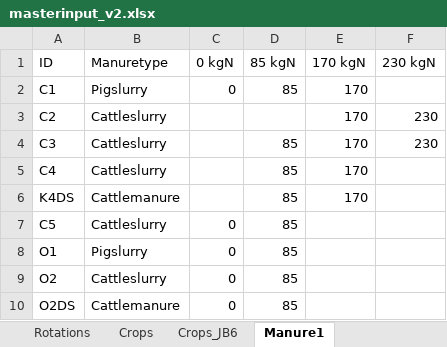
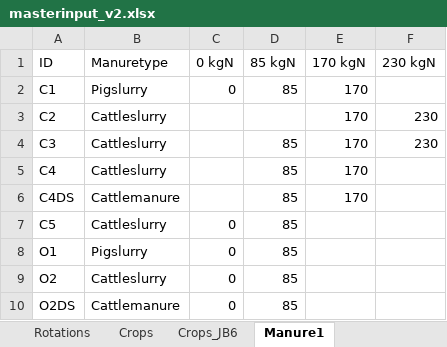
Before and after one commit to Signekyndingborgen/StyrN, an Excel workbook: Scenarios/common/masterinput_v2.xlsx, sheet Manure1, drawn as a sheet; values as stored, in another font and other column widths than the file's, no borders; the diff names each change by its address in the sheet, - before the commit and + after, or states it on an @@ line.

```diff
--- a/Scenarios/common/masterinput_v2.xlsx (sheet Manure1)
+++ b/Scenarios/common/masterinput_v2.xlsx (sheet Manure1)
-A6 (ID): K4DS
+A6 (ID): C4DS
```
Also changed, not shown: sheet Rotations, 1 other file.
